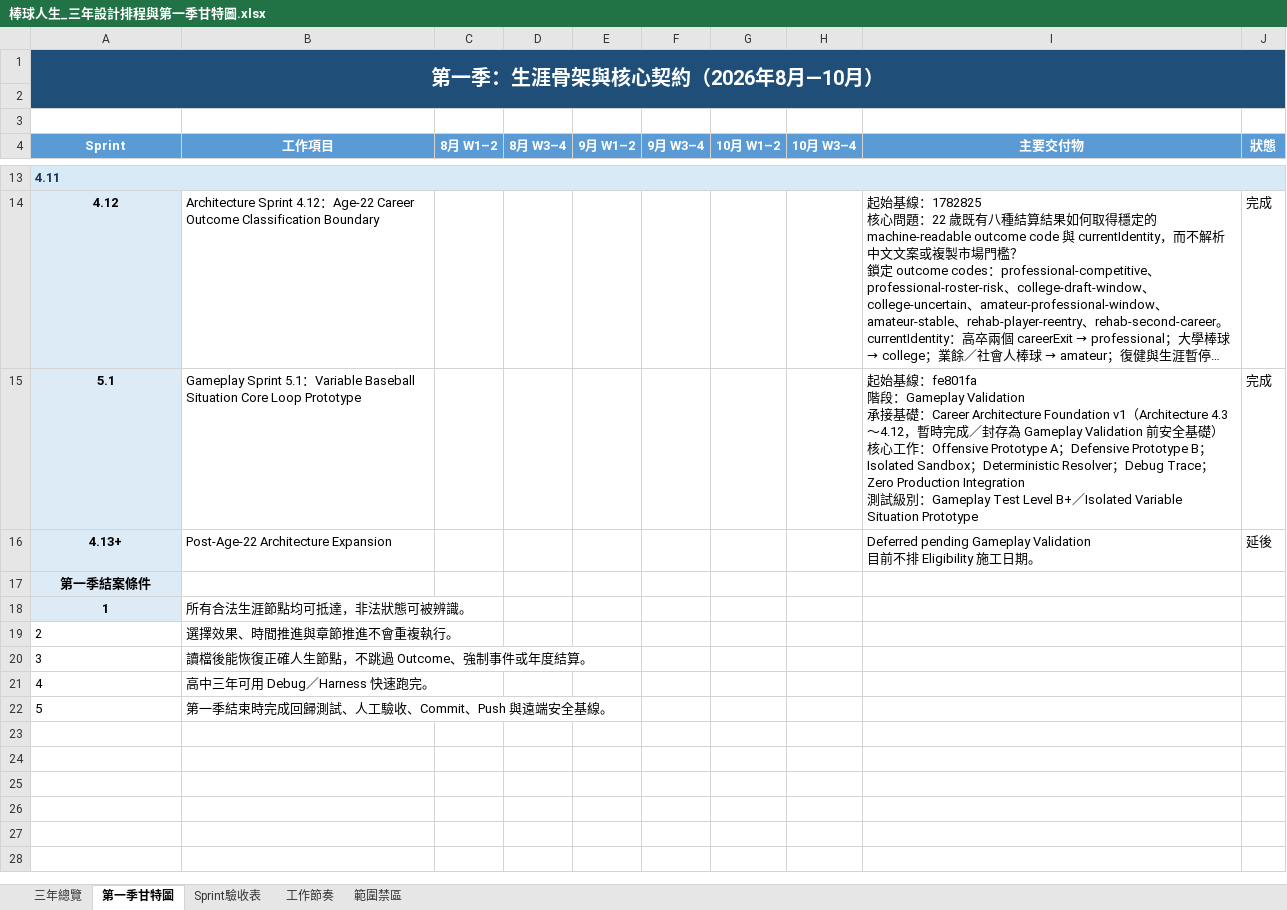
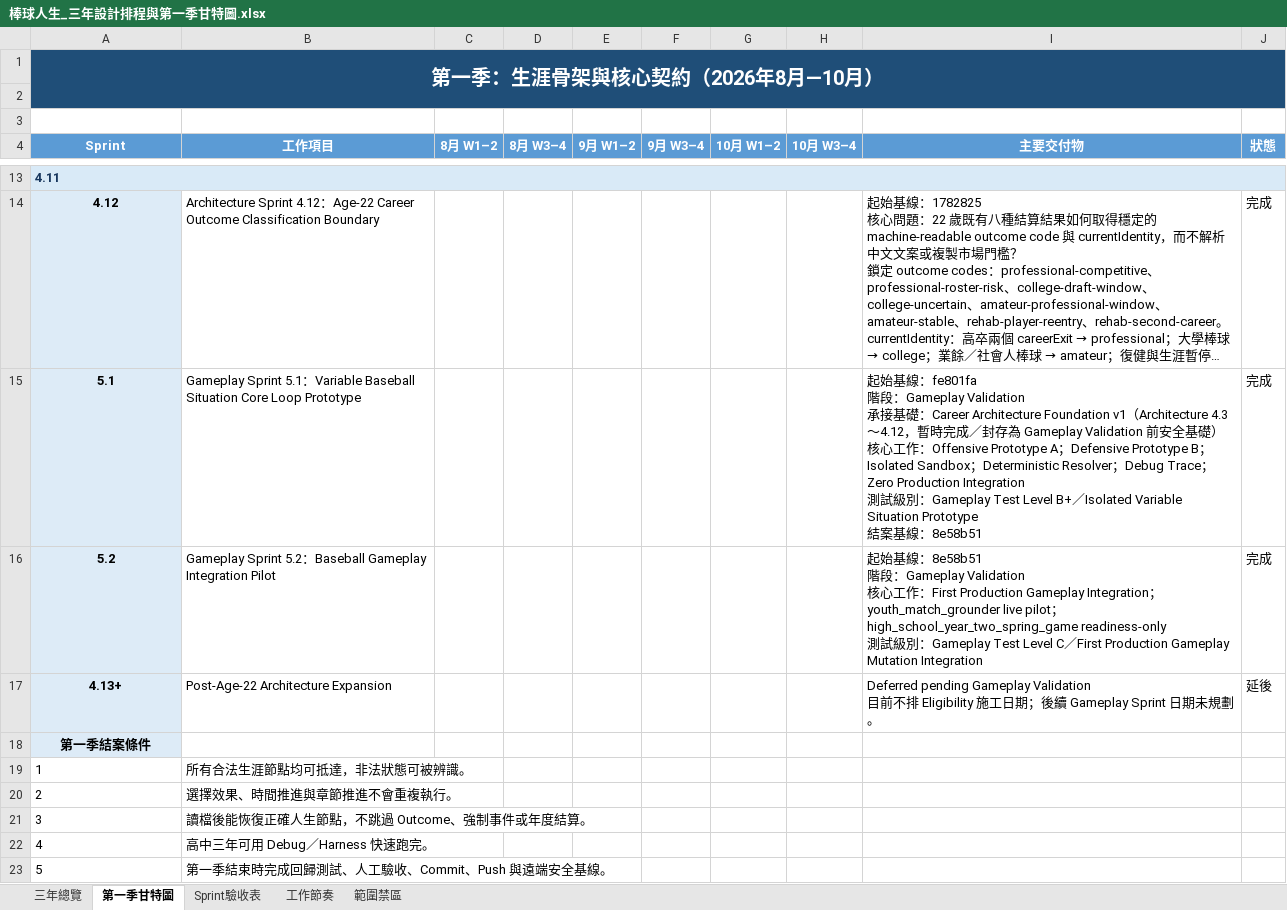
Before and after one commit to rbnwu03-coder/baseball-life-simulator, an Excel workbook: 棒球人生_三年設計排程與第一季甘特圖.xlsx, sheet 第一季甘特圖, drawn as a sheet; only a part is shown, gaps mark what is left out; long unchanged cells end in …; values as stored, in another font and other column widths than the file's, no borders; conditional formats not drawn; addresses are those after the commit; ↵ is a line break in a cell; the diff names each change by its address in the sheet, - before the commit and + after, or states it on an @@ line.

Commit message:
feat: integrate first variable baseball gameplay event

```diff
--- a/棒球人生_三年設計排程與第一季甘特圖.xlsx (sheet 第一季甘特圖)
+++ b/棒球人生_三年設計排程與第一季甘特圖.xlsx (sheet 第一季甘特圖)
-I15 (主要交付物): …Situation Prototype
+I15 (主要交付物): …Situation Prototype ↵ 結案基線：8e58b51
+row 16: 5.2 | Gameplay Sprint 5.2：Baseball Gameplay Integration Pilot |  |  |  |  |  |  | 起始基線：8e58b51 ↵ 階段：Gameplay Validation ↵ 核心工作：First Production Gameplay Integration；youth_match_grounder live pilot；high_school_year_two_spring_game readiness-only ↵ 測試級別：Gameplay Test Level C／First Production Gameplay Mutation Integration | 完成
-I17 (主要交付物): …日期。
+I17 (主要交付物): …日期；後續 Gameplay Sprint 日期未規劃。
@@ A19 fill: #DDEBF7 → none, bold: on → off, alignment: center → left @@
```
Also changed, not shown: sheet Sprint驗收表, 棒球人生_三年設計排程_易讀版.xlsx, 13 other files.
